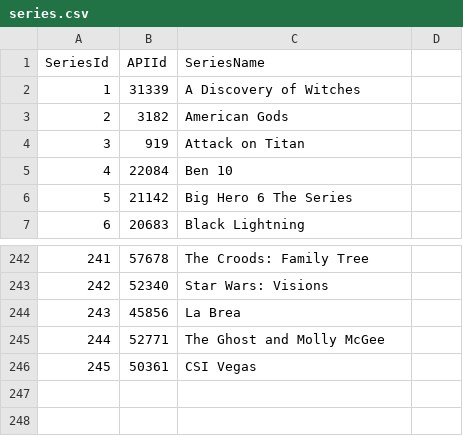
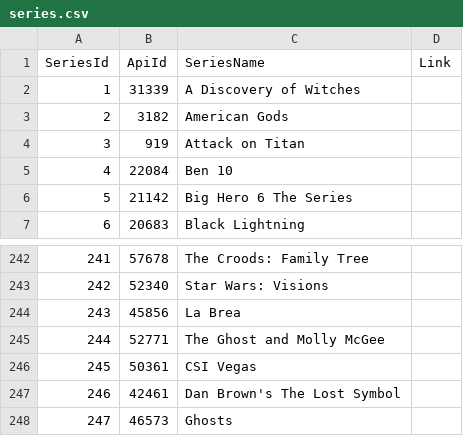
Before and after one commit to AbinJames/SeriesManagerV2, a CSV file: src/assets/series.csv, drawn as a sheet; only a part is shown, gaps mark what is left out; removed rows and columns are numbered as before the commit, all else as after; the diff names each change by its address in the sheet, - before the commit and + after, or states it on an @@ line.

```diff
--- a/src/assets/series.csv
+++ b/src/assets/series.csv
-row 1: SeriesId | APIId | SeriesName
+row 1: SeriesId | ApiId | SeriesName | Link
+row 247: 246 | 42461 | Dan Brown's The Lost Symbol
+row 248: 247 | 46573 | Ghosts
```
Also changed, not shown: 15 other files.
